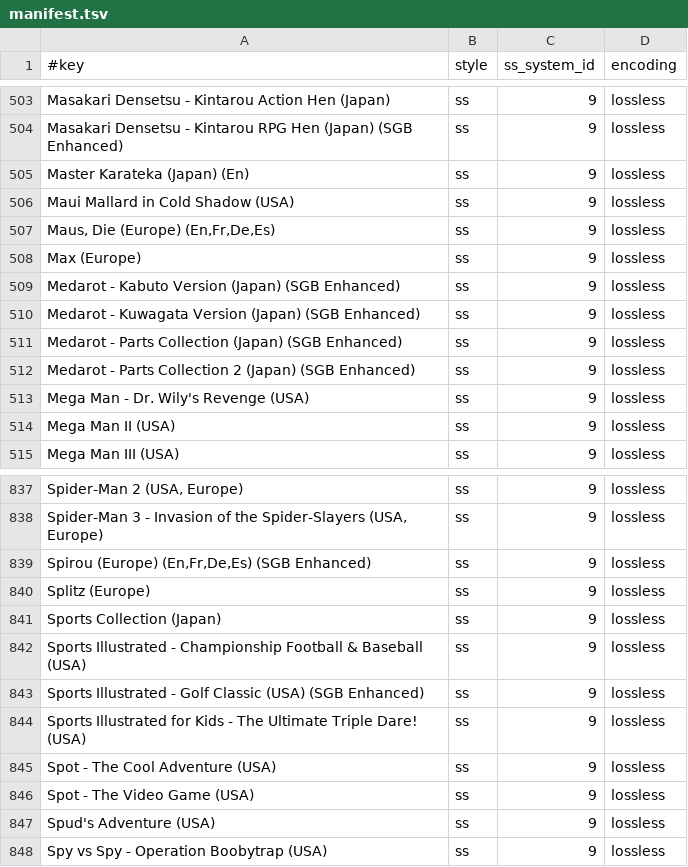
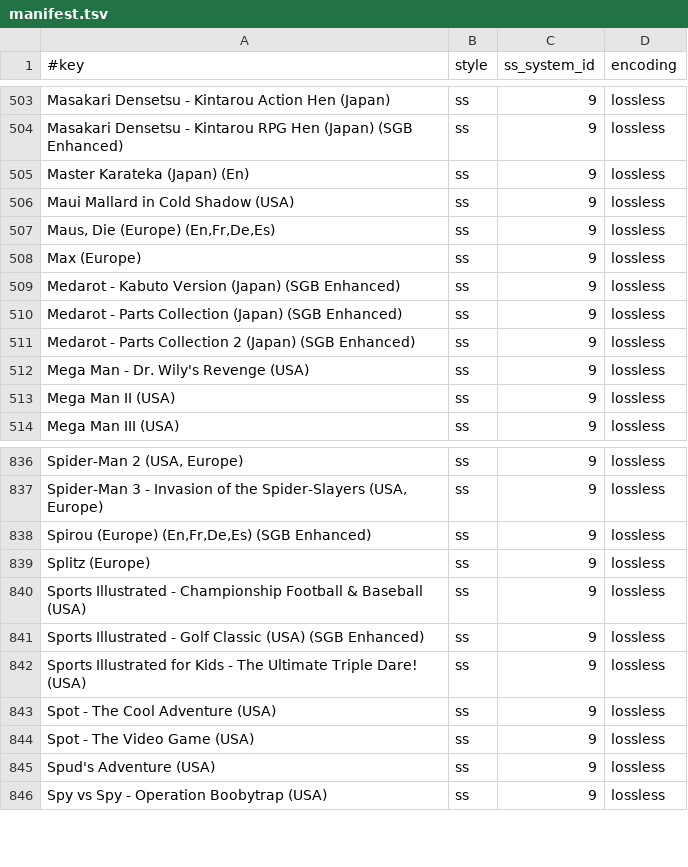
Before and after one commit to chipster6502/artworkdb-nintendo-handhelds, a TSV file: docs/GAMEBOY/Screenshots/manifest.tsv, drawn as a sheet; only a part is shown, gaps mark what is left out.

Commit message:
chore(gameboy): update snap artwork

```diff
--- a/docs/GAMEBOY/Screenshots/manifest.tsv
+++ b/docs/GAMEBOY/Screenshots/manifest.tsv
@@ -509,3 +509,2 @@ Max (Europe)	ss	9	lossless
 Medarot - Kabuto Version (Japan) (SGB Enhanced)	ss	9	lossless
-Medarot - Kuwagata Version (Japan) (SGB Enhanced)	ss	9	lossless
 Medarot - Parts Collection (Japan) (SGB Enhanced)	ss	9	lossless
@@ -840,3 +839,2 @@ Spirou (Europe) (En,Fr,De,Es) (SGB Enhanced)	ss	9	lossless
 Splitz (Europe)	ss	9	lossless
-Sports Collection (Japan)	ss	9	lossless
 Sports Illustrated - Championship Football & Baseball (USA)	ss	9	lossless
```
Also changed, not shown: docs/GAMEBOY/Screenshots/index.tsv, 2 other files.
